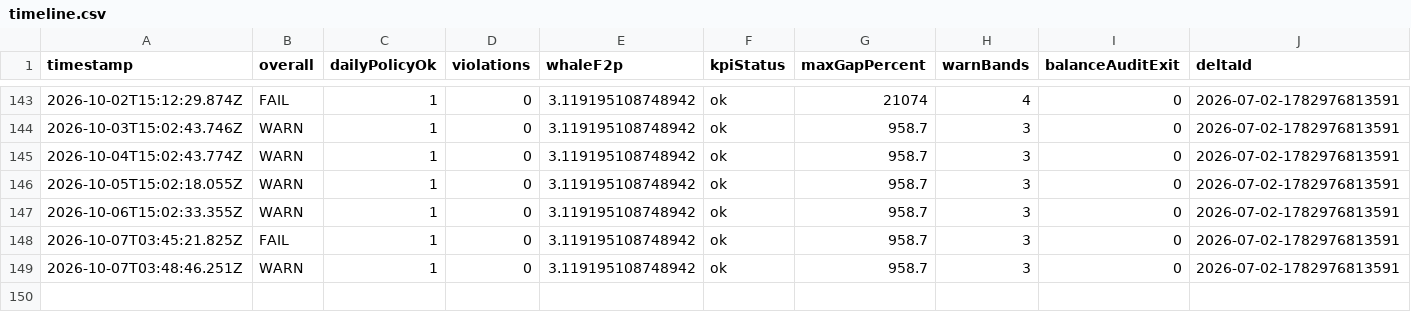
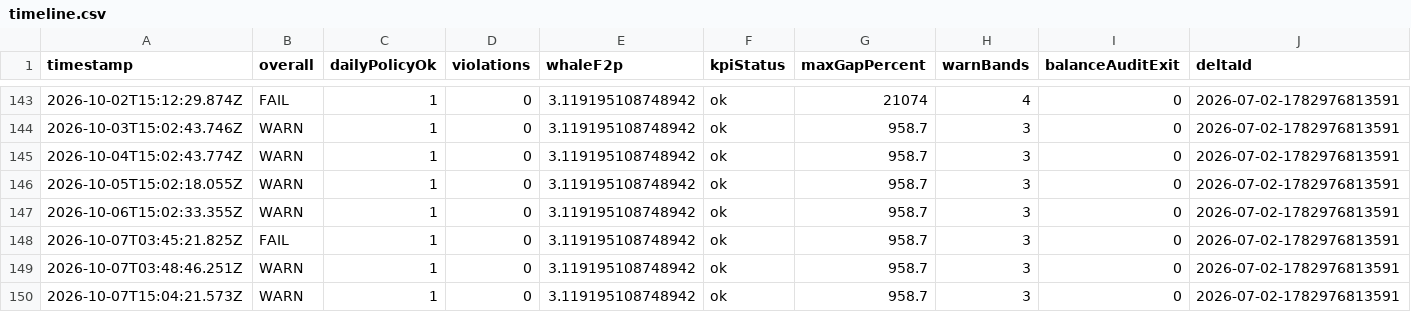
Before and after one commit to EOMIKJIN/arcfire20260608, a CSV file: tools/balance-ops-audit/reports/timeline.csv, drawn as a sheet; only a part is shown, gaps mark what is left out; the diff names each change by its address in the sheet, - before the commit and + after, or states it on an @@ line.

Commit message:
chore(daily): snapshot 2026-10-09 (KST)

```diff
--- a/tools/balance-ops-audit/reports/timeline.csv
+++ b/tools/balance-ops-audit/reports/timeline.csv
+row 150: 2026-10-07T15:04:21.573Z | WARN | 1 | 0 | 3.119195108748942 | ok | 958.7 | 3 | 0 | 2026-07-02-1782976813591
```
Also changed, not shown: tools/planet-economy-3h-audit/reports/planet-economy-timeline.csv, 55 other files.
